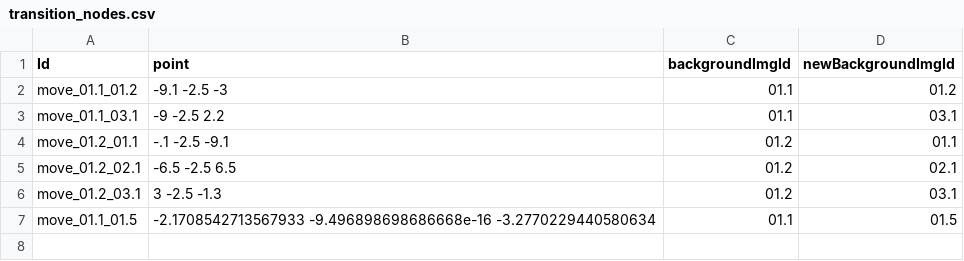
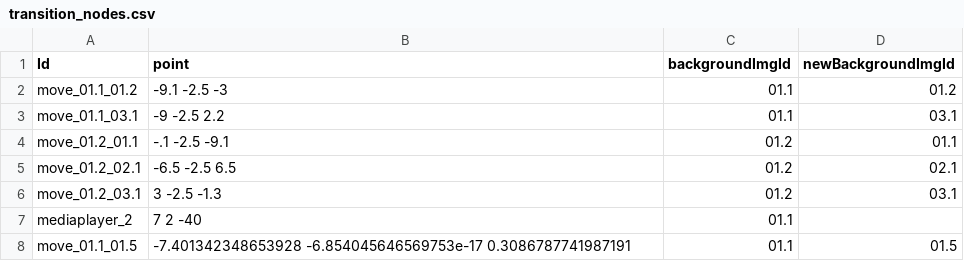
Before and after one commit to h-OUS-e/e-Virtual_Tour, a CSV file: 1_SCRIPTS/3_Testing/static/1_data/transition_nodes.csv, drawn as a sheet.

Commit message:
adjustments to background color and removed header

```diff
--- a/1_SCRIPTS/3_Testing/static/1_data/transition_nodes.csv
+++ b/1_SCRIPTS/3_Testing/static/1_data/transition_nodes.csv
@@ -6,2 +6,3 @@ move_01.2_02.1,-6.5 -2.5 6.5,01.2,02.1
 move_01.2_03.1,3 -2.5 -1.3,01.2,03.1
-move_01.1_01.5,-2.1708542713567933 -9.496898698686668e-16 -3.2770229440580634,01.1,01.5
+mediaplayer_2,7 2 -40,01.1,
+move_01.1_01.5,-7.401342348653928 -6.854045646569753e-17 0.3086787741987191,01.1,01.5
```
Also changed, not shown: 2 other files.
